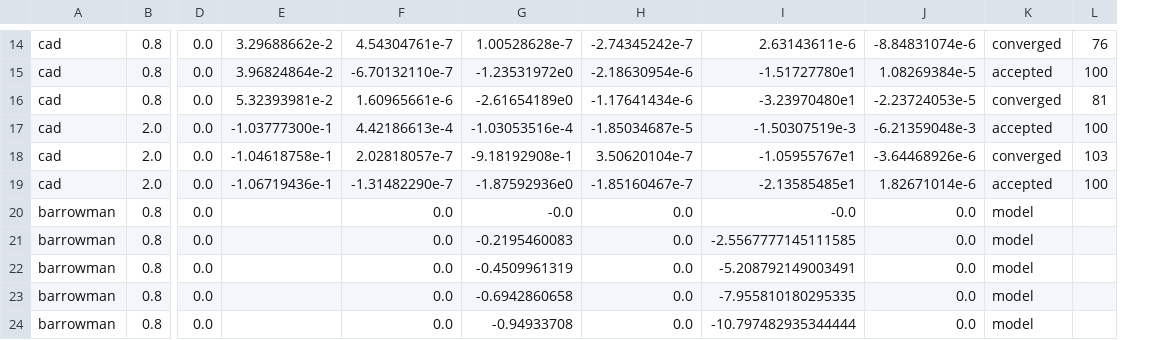
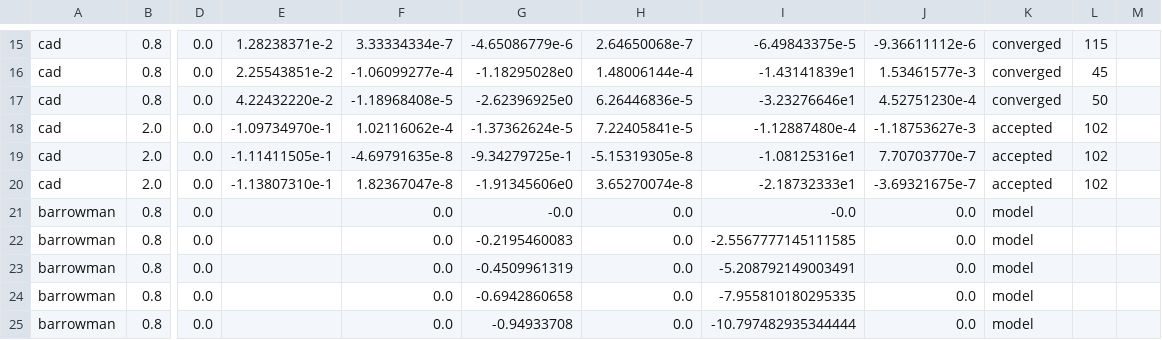
Before and after one commit to ddd3h/ignisyeet, a CSV file: doc/data/cfd/stl_cross_check.csv, drawn as a sheet; only a part is shown, gaps mark what is left out; removed rows and columns are numbered as before the commit, all else as after; the diff covers the shown part only; the diff names each change by its address in the sheet, - before the commit and + after, or states it on an @@ line.

```diff
--- a/doc/data/cfd/stl_cross_check.csv
+++ b/doc/data/cfd/stl_cross_check.csv
-column E, rows 14-19: 3.29688662e-2 | 3.96824864e-2 | 5.32393981e-2 | -1.03777300e-1 | -1.04618758e-1 | -1.06719436e-1
+column E, rows 15-20: 1.28238371e-2 | 2.25543851e-2 | 4.22432220e-2 | -1.09734970e-1 | -1.11411505e-1 | -1.13807310e-1
-column L, rows 14-19: 76 | 100 | 81 | 100 | 103 | 100
+column L, rows 15-20: 115 | 45 | 50 | 102 | 102 | 102
+column M, empty
-F15: 4.54304761e-7
+F15: 3.33334334e-7
-G15: 1.00528628e-7
+G15: -4.65086779e-6
-H15: -2.74345242e-7
+H15: 2.64650068e-7
-I15: 2.63143611e-6
+I15: -6.49843375e-5
-J15: -8.84831074e-6
+J15: -9.36611112e-6
-F16: -6.70132110e-7
+F16: -1.06099277e-4
-G16: -1.23531972e0
+G16: -1.18295028e0
-H16: -2.18630954e-6
+H16: 1.48006144e-4
-I16: -1.51727780e1
+I16: -1.43141839e1
-J16: 1.08269384e-5
+J16: 1.53461577e-3
-K16: accepted
+K16: converged
-F17: 1.60965661e-6
+F17: -1.18968408e-5
-G17: -2.61654189e0
+G17: -2.62396925e0
-H17: -1.17641434e-6
+H17: 6.26446836e-5
-I17: -3.23970480e1
+I17: -3.23276646e1
-J17: -2.23724053e-5
+J17: 4.52751230e-4
-F18: 4.42186613e-4
+F18: 1.02116062e-4
-G18: -1.03053516e-4
+G18: -1.37362624e-5
-H18: -1.85034687e-5
+H18: 7.22405841e-5
-I18: -1.50307519e-3
+I18: -1.12887480e-4
-J18: -6.21359048e-3
+J18: -1.18753627e-3
-F19: 2.02818057e-7
+F19: -4.69791635e-8
-G19: -9.18192908e-1
+G19: -9.34279725e-1
-H19: 3.50620104e-7
+H19: -5.15319305e-8
-I19: -1.05955767e1
+I19: -1.08125316e1
-J19: -3.64468926e-6
+J19: 7.70703770e-7
-K19: converged
+K19: accepted
-F20: -1.31482290e-7
+F20: 1.82367047e-8
-G20: -1.87592936e0
+G20: -1.91345606e0
-H20: -1.85160467e-7
+H20: 3.65270074e-8
-I20: -2.13585485e1
+I20: -2.18732333e1
-J20: 1.82671014e-6
+J20: -3.69321675e-7
```
Also changed, not shown: 1 added row and 64 edited cells elsewhere in this file, 4 other files.
